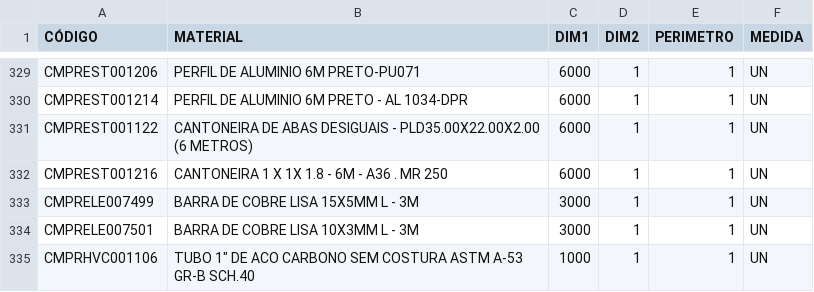
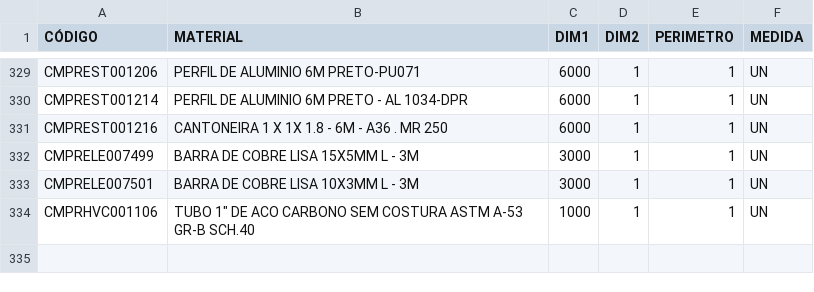
Before and after one commit to Kvgr98/Modular, a CSV file: Materia Prima.csv, drawn as a sheet; only a part is shown, gaps mark what is left out; the diff names each change by its address in the sheet, - before the commit and + after, or states it on an @@ line.

Commit message:
Add files via upload

```diff
--- a/Materia Prima.csv
+++ b/Materia Prima.csv
-row 331: CMPREST001122 | CANTONEIRA DE ABAS DESIGUAIS - PLD35.00X22.00X2.00 (6 METROS) | 6000 | 1 | 1 | UN
```
